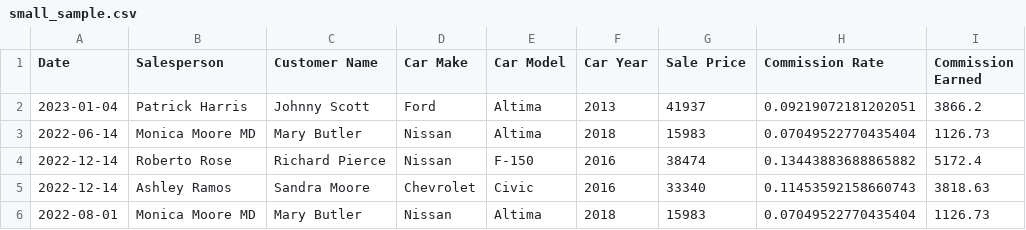
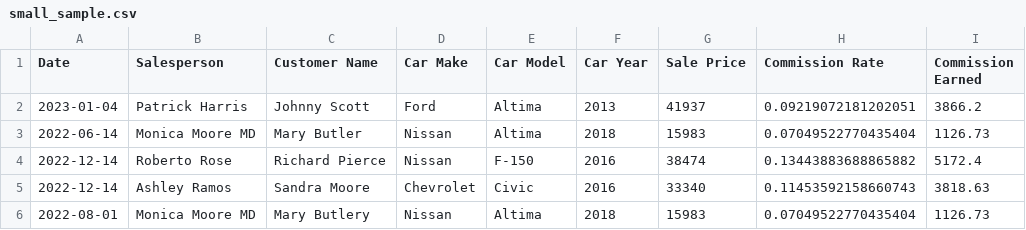
Before and after one commit to nikankad/Assignment9, a CSV file: src/small_sample.csv, drawn as a sheet.

```diff
--- a/src/small_sample.csv
+++ b/src/small_sample.csv
@@ -5,2 +5,2 @@ Date,Salesperson,Customer Name,Car Make,Car Model,Car Year,Sale Price,Commission
 2022-12-14,Ashley Ramos,Sandra Moore,Chevrolet,Civic,2016,33340,0.11453592158660743,3818.63
-2022-08-01,Monica Moore MD,Mary Butler,Nissan,Altima,2018,15983,0.07049522770435404,1126.73
+2022-08-01,Monica Moore MD,Mary Butlery,Nissan,Altima,2018,15983,0.07049522770435404,1126.73
```
Also changed, not shown: 1 other file.
